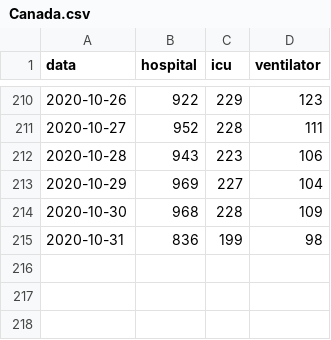
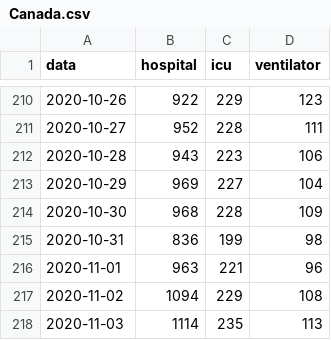
Before and after one commit to chilija92/covid-19-hospital-situation, a CSV file: Data/Canada.csv, drawn as a sheet; only a part is shown, gaps mark what is left out; the diff names each change by its address in the sheet, - before the commit and + after, or states it on an @@ line.

```diff
--- a/Data/Canada.csv
+++ b/Data/Canada.csv
+row 216: 2020-11-01 | 963 | 221 | 96
+row 217: 2020-11-02 | 1094 | 229 | 108
+row 218: 2020-11-03 | 1114 | 235 | 113
```
Also changed, not shown: Data/Belgium.csv, Data/Bulgaria.csv, 11 other files.
